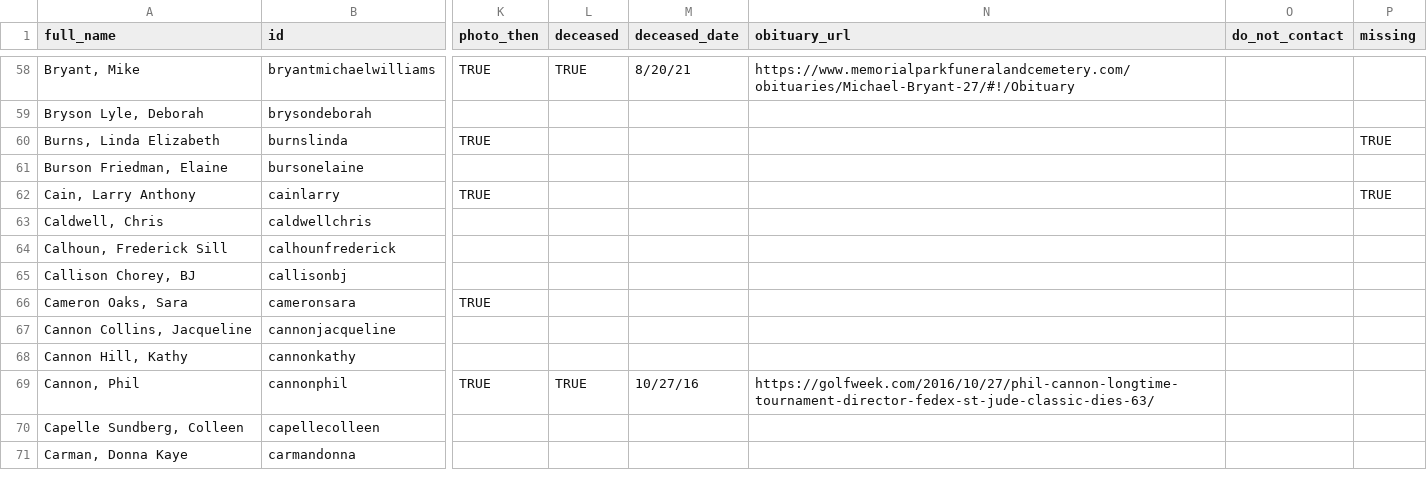
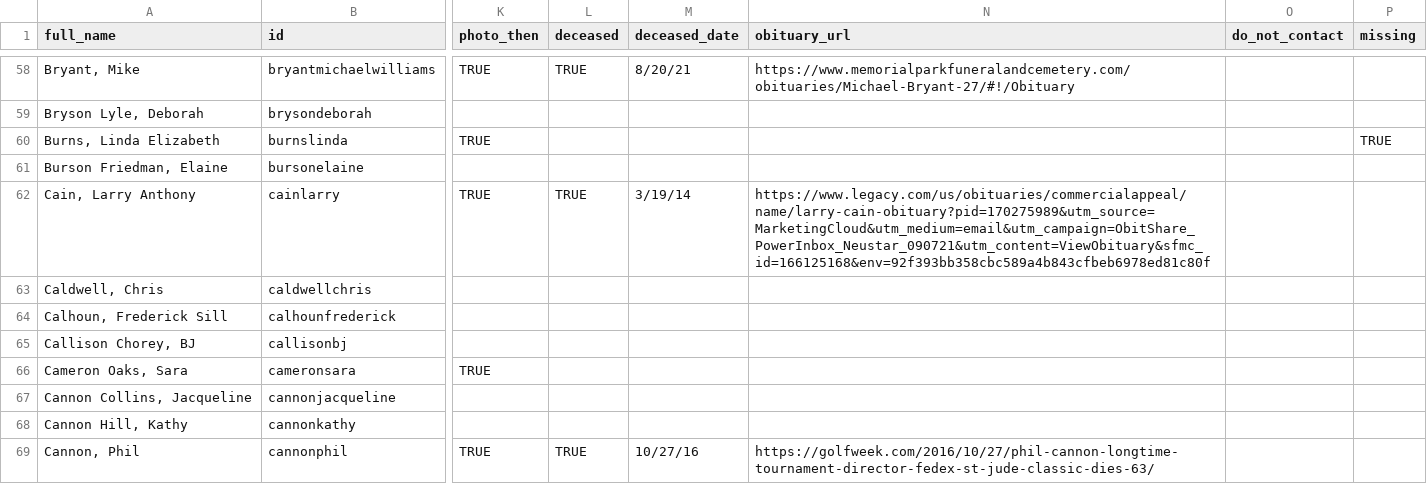
Before and after one commit to johnmparkinson/whs70, a CSV file: src/data/people.csv, drawn as a sheet; only a part is shown, gaps mark what is left out; the shorter side is filled out with more unchanged rows; the diff names each change by its address in the sheet, - before the commit and + after, or states it on an @@ line.

Commit message:
memorials

```diff
--- a/src/data/people.csv
+++ b/src/data/people.csv
-L62 (deceased): (empty)
+L62 (deceased): TRUE
-M62 (deceased_date): (empty)
+M62 (deceased_date): 3/19/14
-N62 (obituary_url): (empty)
+N62 (obituary_url): https://www.legacy.com/us/obituaries/commercialappeal/name/larry-cain-obituary?pid=170275989&utm_source=MarketingCloud&utm_medium=email&utm_campaign=ObitShare_PowerInbox_Neustar_090721&utm_content=ViewObituary&sfmc_id=166125168&env=92f393bb358cbc589a4b843cfbeb6978ed81c80f
-P62 (missing): TRUE
+P62 (missing): (empty)
```
